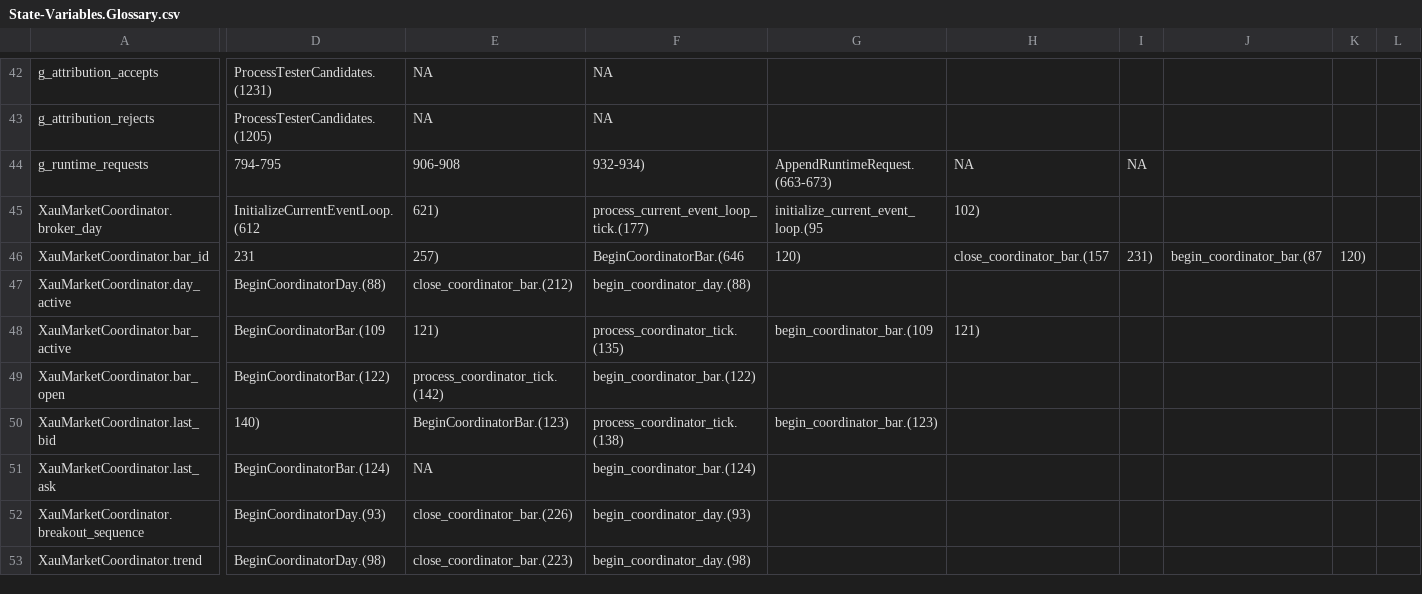
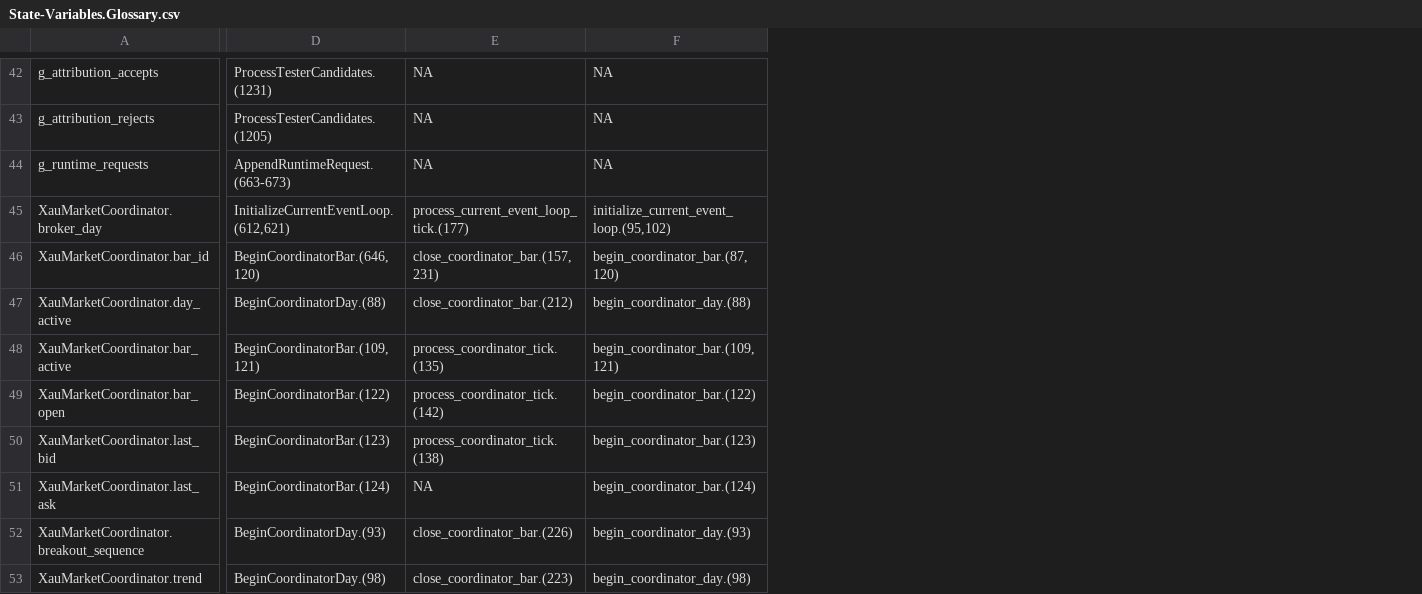
Before and after one commit to b-raisdana/br_xauusd_trader, a CSV file: docs/todo/State-Variables.Glossary.csv, drawn as a sheet; only a part is shown, gaps mark what is left out; the diff covers the shown part only; the diff names each change by its address in the sheet, - before the commit and + after, or states it on an @@ line.

Commit message:
feat(xauusd): add vectorized strategy engine and zone management
Implement a high-performance trading strategy engine using pandas
vectorization to process XAUUSD tick data. This replaces iterative
logic with optimized array operations for improved computational
efficiency and MT5 alignment.

Key changes:
- Add `VectorizedXauUsdStrategy` for signal generation via vectorized
  pandas operations on MultiIndex DataFrames.
- Add `ZoneLoader` to manage, cache, and merge trading zones from
  external data sources.
- Update package exports to expose the new vectorized components.
- Update documentation and state variable glossary to reflect the
  new implementation details.

```diff
--- a/docs/todo/State-Variables.Glossary.csv
+++ b/docs/todo/State-Variables.Glossary.csv
-column G, rows 44-50: AppendRuntimeRequest.(663-673) | initialize_current_event_loop.(95 | 120) |  | begin_coordinator_bar.(109 |  | begin_coordinator_bar.(123)
-column H, rows 44-48: NA | 102) | close_coordinator_bar.(157 |  | 121)
-column I, rows 44-46: NA |  | 231)
-column J, row 46: begin_coordinator_bar.(87
-column K, row 46: 120)
-column L, empty
-D44: 794-795
+D44: AppendRuntimeRequest.(663-673)
-E44: 906-908
+E44: NA
-F44: 932-934)
+F44: NA
-D45: InitializeCurrentEventLoop.(612
+D45: InitializeCurrentEventLoop.(612,621)
-E45: 621)
+E45: process_current_event_loop_tick.(177)
-F45: process_current_event_loop_tick.(177)
+F45: initialize_current_event_loop.(95,102)
-D46: 231
+D46: BeginCoordinatorBar.(646,120)
-E46: 257)
+E46: close_coordinator_bar.(157,231)
-F46: BeginCoordinatorBar.(646
+F46: begin_coordinator_bar.(87,120)
-D48: BeginCoordinatorBar.(109
+D48: BeginCoordinatorBar.(109,121)
-E48: 121)
+E48: process_coordinator_tick.(135)
-F48: process_coordinator_tick.(135)
+F48: begin_coordinator_bar.(109,121)
-D50: 140)
+D50: BeginCoordinatorBar.(123)
-E50: BeginCoordinatorBar.(123)
+E50: process_coordinator_tick.(138)
-F50: process_coordinator_tick.(138)
+F50: begin_coordinator_bar.(123)
```
Also changed, not shown: 10 removed columns and 71 edited cells elsewhere in this file, 4 other files.
